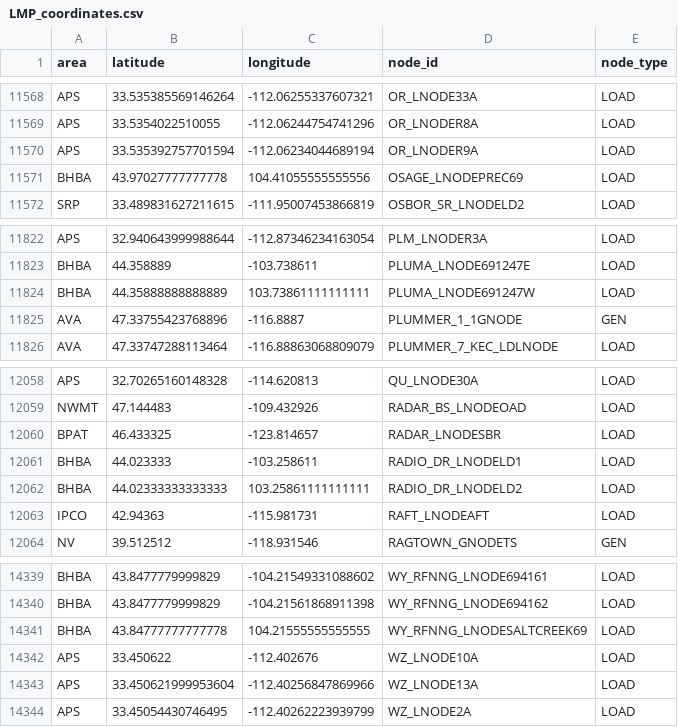
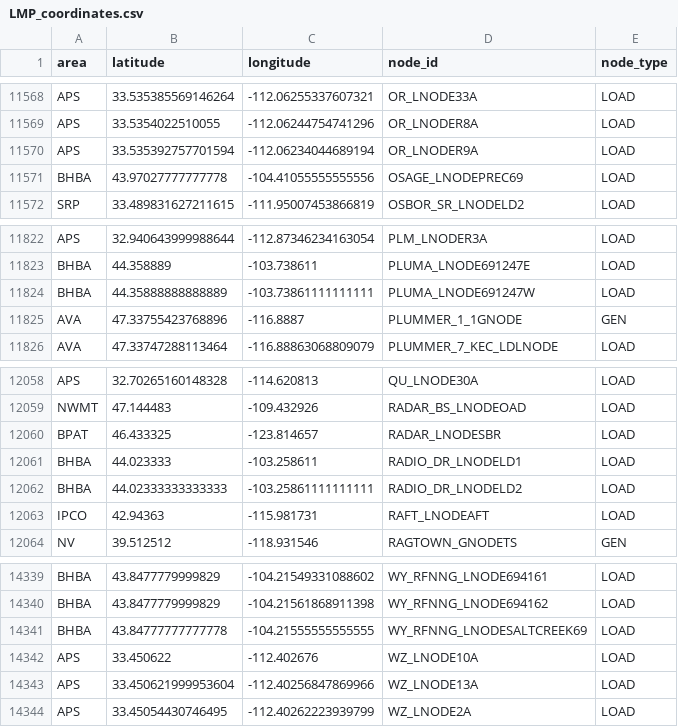
Before and after one commit to dawsonv/LMP_Shapefile, a CSV file: LMP_coordinates.csv, drawn as a sheet; only a part is shown, gaps mark what is left out; the diff covers the shown part only.

```diff
--- a/LMP_coordinates.csv
+++ b/LMP_coordinates.csv
@@ -11570,3 +11570,3 @@ APS,33.5354022510055,-112.06244754741296,OR_LNODER8A,LOAD
 APS,33.535392757701594,-112.06234044689194,OR_LNODER9A,LOAD
-BHBA,43.97027777777778,104.41055555555556,OSAGE_LNODEPREC69,LOAD
+BHBA,43.97027777777778,-104.41055555555556,OSAGE_LNODEPREC69,LOAD
 SRP,33.489831627211615,-111.95007453866819,OSBOR_SR_LNODELD2,LOAD
@@ -11823,3 +11823,3 @@ APS,32.940643999988644,-112.87346234163054,PLM_LNODER3A,LOAD
 BHBA,44.358889,-103.738611,PLUMA_LNODE691247E,LOAD
-BHBA,44.35888888888889,103.73861111111111,PLUMA_LNODE691247W,LOAD
+BHBA,44.35888888888889,-103.73861111111111,PLUMA_LNODE691247W,LOAD
 AVA,47.33755423768896,-116.8887,PLUMMER_1_1GNODE,GEN
@@ -12061,3 +12061,3 @@ BPAT,46.433325,-123.814657,RADAR_LNODESBR,LOAD
 BHBA,44.023333,-103.258611,RADIO_DR_LNODELD1,LOAD
-BHBA,44.02333333333333,103.25861111111111,RADIO_DR_LNODELD2,LOAD
+BHBA,44.02333333333333,-103.25861111111111,RADIO_DR_LNODELD2,LOAD
 IPCO,42.94363,-115.981731,RAFT_LNODEAFT,LOAD
@@ -14340,3 +14340,3 @@ BHBA,43.8477779999829,-104.21549331088602,WY_RFNNG_LNODE694161,LOAD
 BHBA,43.8477779999829,-104.21561868911398,WY_RFNNG_LNODE694162,LOAD
-BHBA,43.84777777777778,104.21555555555555,WY_RFNNG_LNODESALTCREEK69,LOAD
+BHBA,43.84777777777778,-104.21555555555555,WY_RFNNG_LNODESALTCREEK69,LOAD
 APS,33.450622,-112.402676,WZ_LNODE10A,LOAD
```
Also changed, not shown: 8 edited cells elsewhere in this file, 8 other files.
